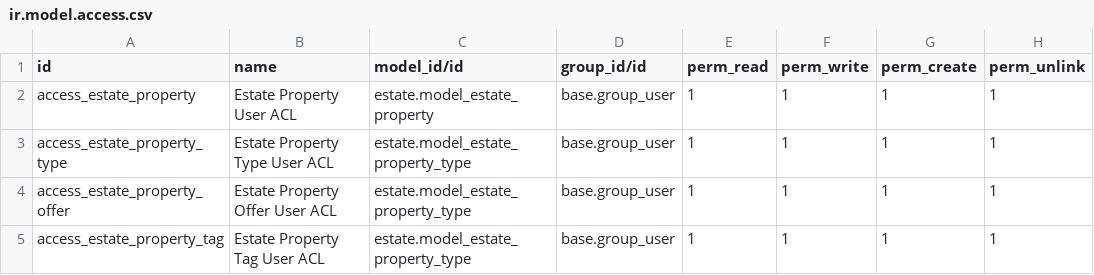
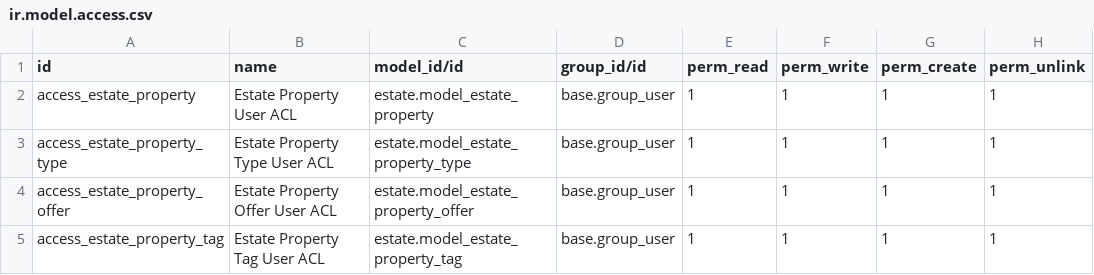
Before and after one commit to dwdonline/odoo-technical-training, a CSV file: estate/security/ir.model.access.csv, drawn as a sheet.

Commit message:
fixed the the permissions

```diff
--- a/estate/security/ir.model.access.csv
+++ b/estate/security/ir.model.access.csv
@@ -3,3 +3,3 @@ access_estate_property,Estate Property User ACL,estate.model_estate_property,bas
 access_estate_property_type,Estate Property Type User ACL,estate.model_estate_property_type,base.group_user,1,1,1,1
-access_estate_property_offer,Estate Property Offer User ACL,estate.model_estate_property_type,base.group_user,1,1,1,1
-access_estate_property_tag,Estate Property Tag User ACL,estate.model_estate_property_type,base.group_user,1,1,1,1
+access_estate_property_offer,Estate Property Offer User ACL,estate.model_estate_property_offer,base.group_user,1,1,1,1
+access_estate_property_tag,Estate Property Tag User ACL,estate.model_estate_property_tag,base.group_user,1,1,1,1
```
